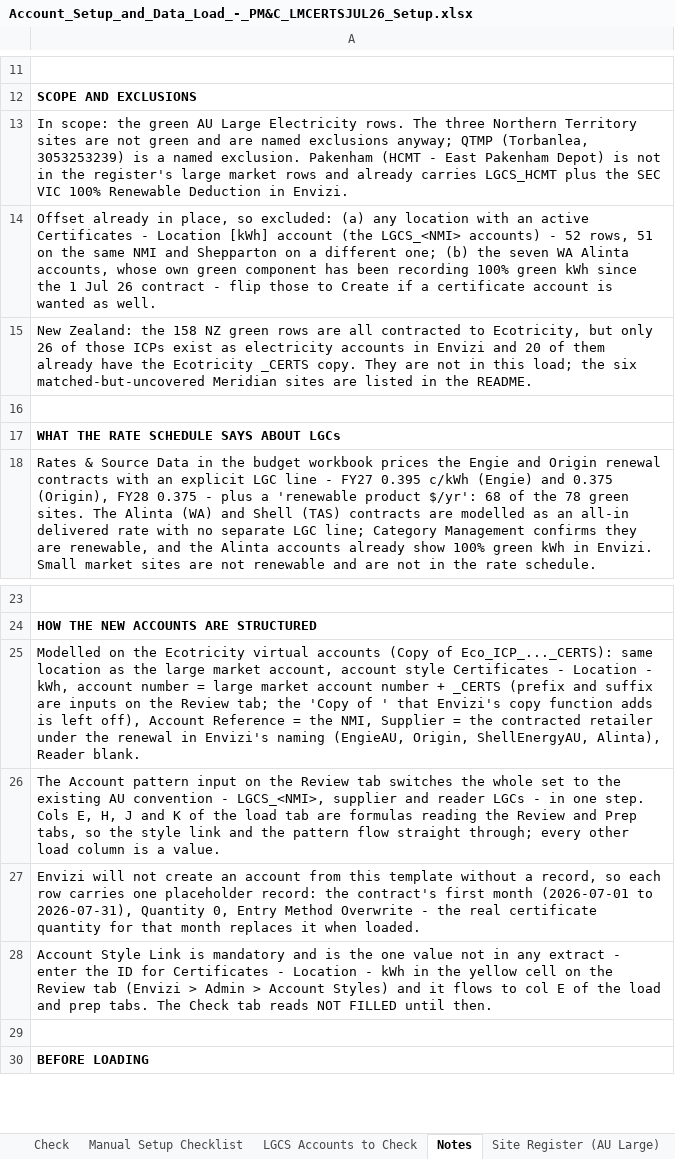
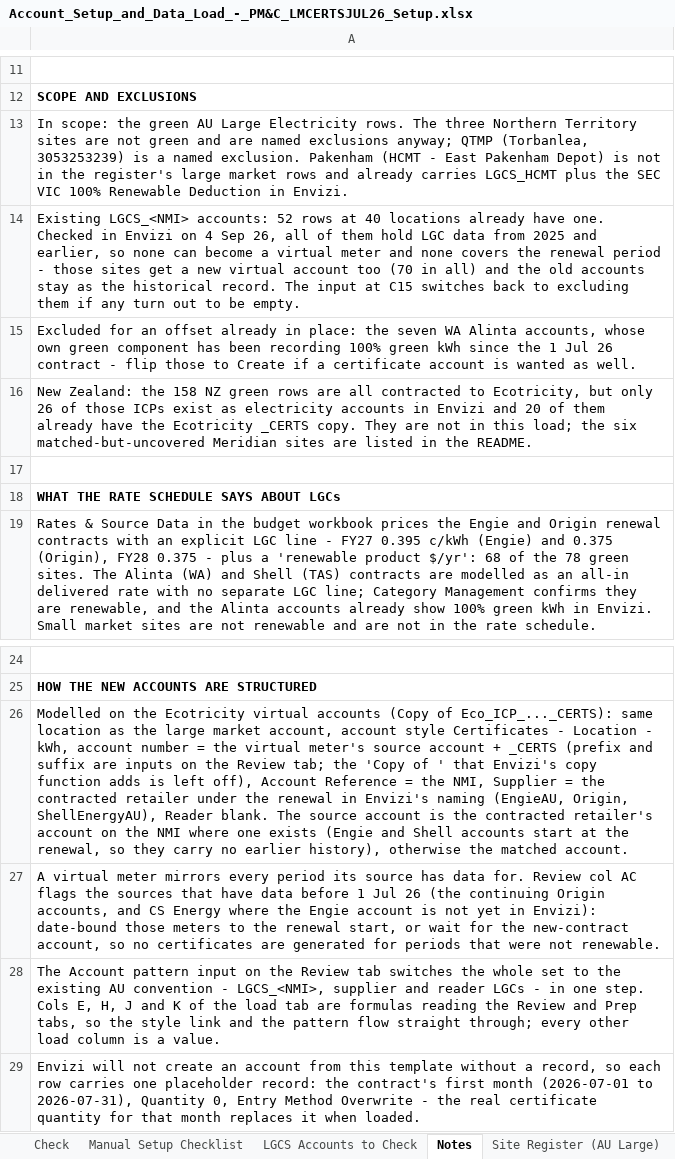
Before and after one commit to itschriswang/Monthly-Revenue-Uploads, an Excel workbook: Large Market Certificates/Account_Setup_and_Data_Load_-_PM&C_LMCERTSJUL26_Setup.xlsx, sheet Notes, drawn as a sheet; only a part is shown, gaps mark what is left out; the shorter side is filled out with more unchanged rows; values as stored, in another font and other column widths than the file's, no borders; addresses are those after the commit; the diff names each change by its address in the sheet, - before the commit and + after, or states it on an @@ line.

```diff
--- a/Large Market Certificates/Account_Setup_and_Data_Load_-_PM&C_LMCERTSJUL26_Setup.xlsx (sheet Notes)
+++ b/Large Market Certificates/Account_Setup_and_Data_Load_-_PM&C_LMCERTSJUL26_Setup.xlsx (sheet Notes)
-A14: Offset already in place, so excluded: (a) any location with an active Certificates - Location [kWh] account (the LGCS_<NMI> accounts) - 52 rows, 51 on the same NMI and Shepparton on a different one; (b) the seven WA Alinta accounts, whose own green component has been recording 100% green kWh since the 1 Jul 26 contract - flip those to Create if a certificate account is wanted as well.
+A14: Existing LGCS_<NMI> accounts: 52 rows at 40 locations already have one. Checked in Envizi on 4 Sep 26, all of them hold LGC data from 2025 and earlier, so none can become a virtual meter and none covers the renewal period - those sites get a new virtual account too (70 in all) and the old accounts stay as the historical record. The input at C15 switches back to excluding them if any turn out to be empty.
+row 15: Excluded for an offset already in place: the seven WA Alinta accounts, whose own green component has been recording 100% green kWh since the 1 Jul 26 contract - flip those to Create if a certificate account is wanted as well.
-A26: …number = large market account number + _CERTS (prefix and suffix are inputs on the Review tab; the 'Copy of ' that Envizi's copy function adds is left off), Account Reference = the NMI, Supplier = the contracted retailer under the renewal in Envizi's naming (EngieAU, Origin, ShellEnergyAU, Alinta), Reader blank.
+A26: …number = the virtual meter's source account + _CERTS (prefix and suffix are inputs on the Review tab; the 'Copy of ' that Envizi's copy function adds is left off), Account Reference = the NMI, Supplier = the contracted retailer under the renewal in Envizi's naming (EngieAU, Origin, ShellEnergyAU), Reader blank. The source account is the contracted retailer's account on the NMI where one exists (Engie and Shell accounts start at the renewal, so they carry no earlier history), otherwise the matched account.
+row 27: A virtual meter mirrors every period its source has data for. Review col AC flags the sources that have data before 1 Jul 26 (the continuing Origin accounts, and CS Energy where the Engie account is not yet in Envizi): date-bound those meters to the renewal start, or wait for the new-contract account, so no certificates are generated for periods that were not renewable.
```
Also changed, not shown: sheet Prep - with formulas, sheet Account_Setup_and_Data_Load, sheet Manual Setup Checklist, sheet Review - AU Large Market, sheet LGCS Accounts to Check, sheet Check, 1 more sheet, formulas that keep their value, 4 other files.
